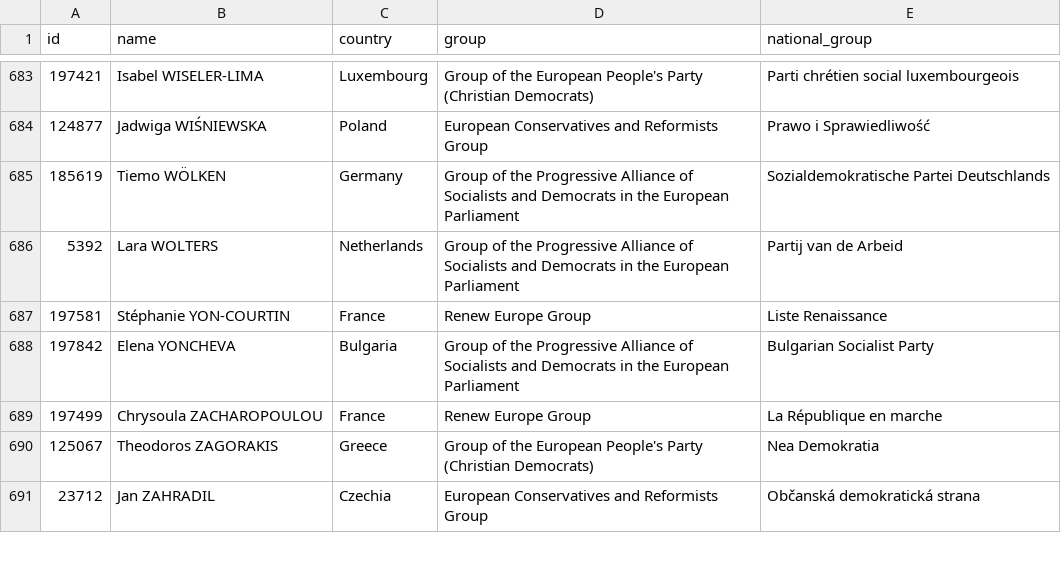
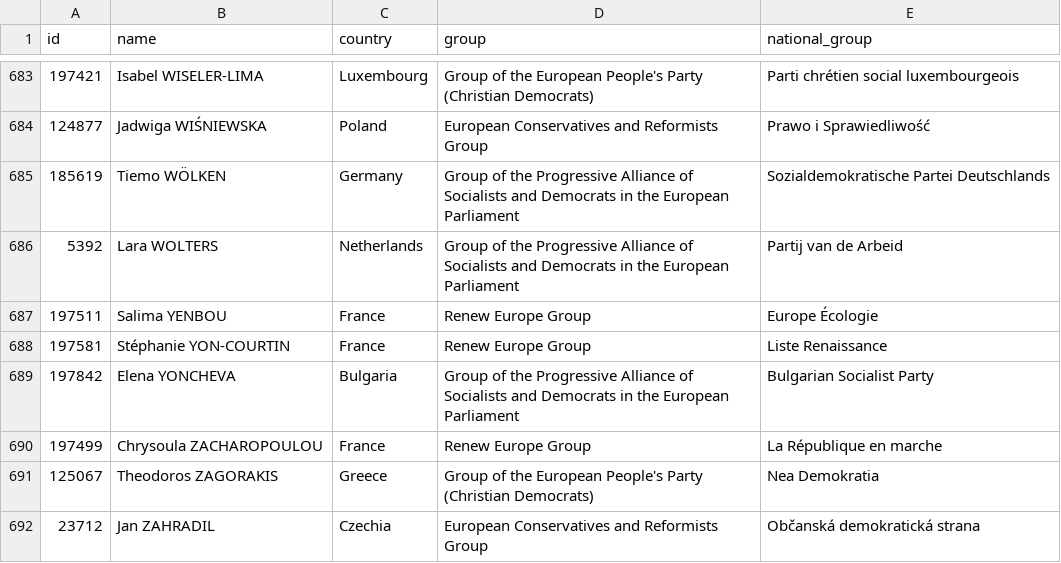
Before and after one commit to every-politician-scrapers/european-parliament, a CSV file: data/official.csv, drawn as a sheet; only a part is shown, gaps mark what is left out; the diff names each change by its address in the sheet, - before the commit and + after, or states it on an @@ line.

```diff
--- a/data/official.csv
+++ b/data/official.csv
+row 687: 197511 | Salima YENBOU | France | Renew Europe Group | Europe Écologie
```
Also changed, not shown: data/diff.csv.
